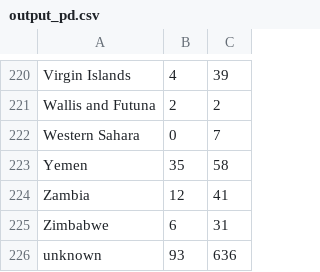
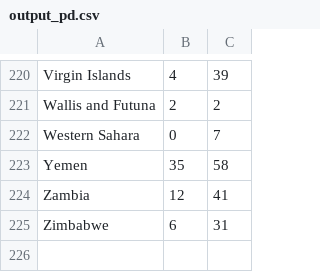
Before and after one commit to marioloera/t1, a CSV file: output_data/output_pd.csv, drawn as a sheet; only a part is shown, gaps mark what is left out.

```diff
--- a/output_data/output_pd.csv
+++ b/output_data/output_pd.csv
@@ -225,2 +225 @@ Zambia,12,41
 Zimbabwe,6,31
-unknown,93,636
```
Also changed, not shown: 2 other files.
